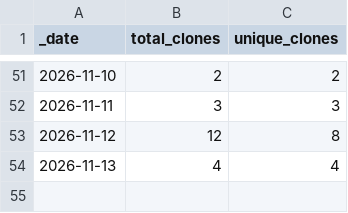
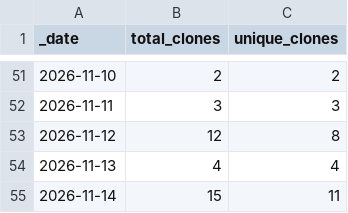
Before and after one commit to sbcarceles13/GETELEC, a CSV file: traffic/clones.csv, drawn as a sheet; only a part is shown, gaps mark what is left out; the diff names each change by its address in the sheet, - before the commit and + after, or states it on an @@ line.

```diff
--- a/traffic/clones.csv
+++ b/traffic/clones.csv
+row 55: 2026-11-14 | 15 | 11
```
Also changed, not shown: traffic/views.csv, 1 other file.
